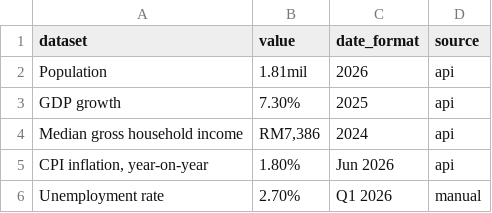
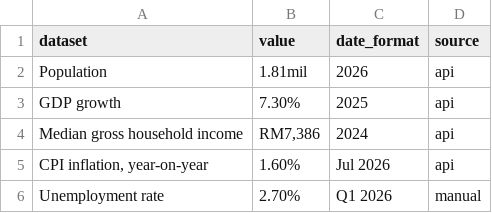
Before and after one commit to Penang-Institute/keyPenangMetrics, a TSV file: output/metrics.tsv, drawn as a sheet.

Commit message:
Update metrics (Python)

```diff
--- a/output/metrics.tsv
+++ b/output/metrics.tsv
@@ -4,3 +4,3 @@ GDP growth	7.30%	2025	api
 Median gross household income	RM7,386	2024	api
-CPI inflation, year-on-year	1.80%	Jun 2026	api
+CPI inflation, year-on-year	1.60%	Jul 2026	api
 Unemployment rate	2.70%	Q1 2026	manual
```
Also changed, not shown: 3 other files.
